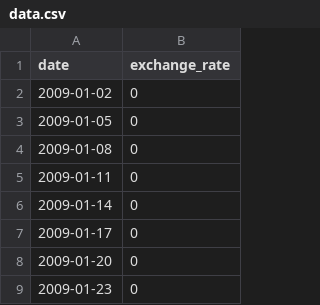
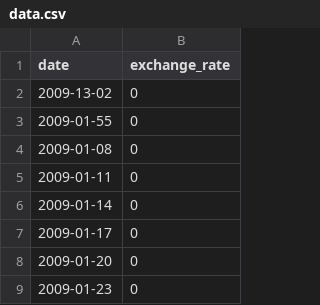
Before and after one commit to SmXzH/CPP-module, a CSV file: Module09/ex00/sources/data.csv, drawn as a sheet; only a part is shown.

```diff
--- a/Module09/ex00/sources/data.csv
+++ b/Module09/ex00/sources/data.csv
@@ -1,4 +1,4 @@
 date,exchange_rate
-2009-01-02,0
-2009-01-05,0
+2009-13-02,0
+2009-01-55,0
 2009-01-08,0
```
Also changed, not shown: 4 other files.
